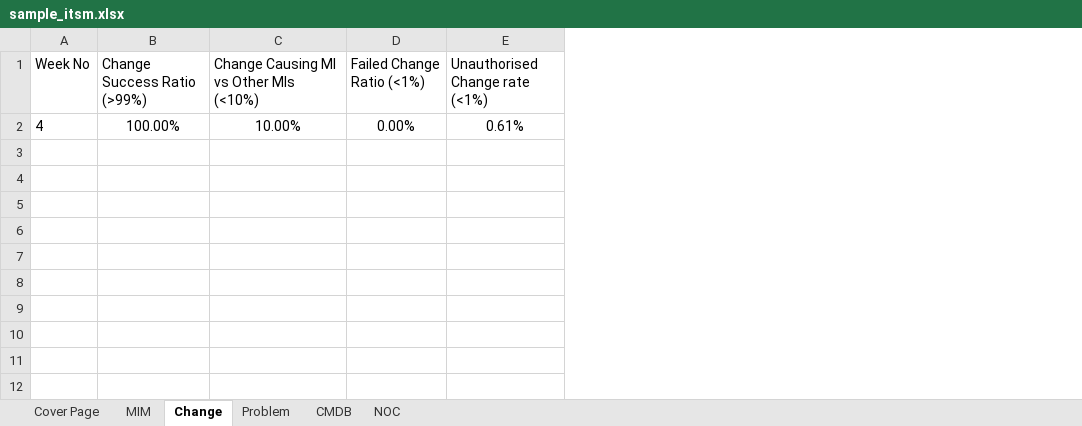
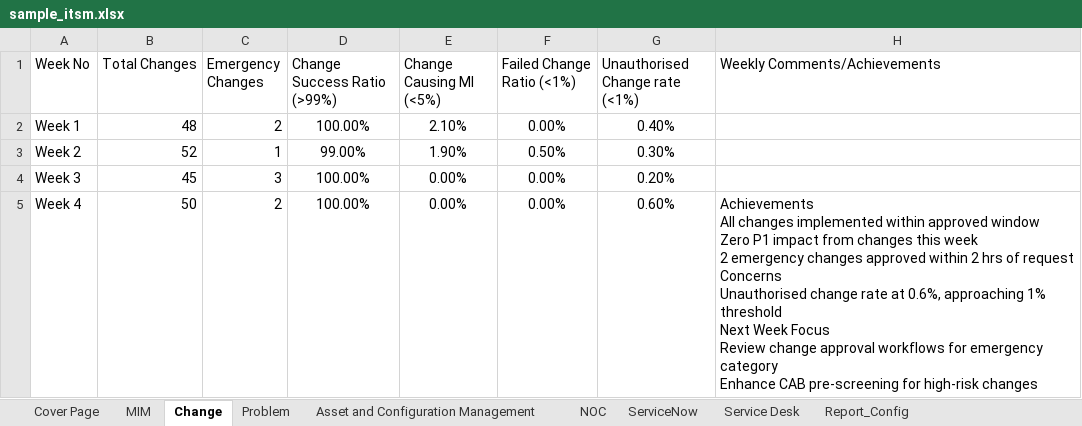
Before and after one commit to Aditya-Gupta-19/AI-agent-ITSM-ppt, an Excel workbook: sample_data/sample_itsm.xlsx, sheet Change, drawn as a sheet; values as stored, in another font and other column widths than the file's, no borders; removed rows and columns are numbered as before the commit, all else as after; ↵ is a line break in a cell; the diff names each change by its address in the sheet, - before the commit and + after, or states it on an @@ line.

```diff
--- a/sample_data/sample_itsm.xlsx (sheet Change)
+++ b/sample_data/sample_itsm.xlsx (sheet Change)
-sheet tab: CMDB
+sheet tab: Asset and Configuration Management
+sheet tab: ServiceNow
+sheet tab: Service Desk
+sheet tab: Report_Config
+column B (Total Changes), row 5: 50
+column C (Emergency Changes), row 5: 2
-column C, rows 1-2: Change Causing MI vs Other MIs (<10%) | 10.00%
+column E (Change Causing MI (<5%)), row 5: 0.00%
+column H (Weekly Comments/Achievements), row 5: Achievements ↵ All changes implemented within approved window ↵ Zero P1 impact from changes this week ↵ 2 emergency changes approved within 2 hrs of request ↵ Concerns ↵ Unauthorised change rate at 0.6%, approaching 1% threshold ↵ Next Week Focus ↵ Review change approval workflows for emergency category ↵ Enhance CAB pre-screening for high-risk changes
+row 2: Week 1 | 48 | 2 | 100.00% | 2.10% | 0.00% | 0.40%
+row 3: Week 2 | 52 | 1 | 99.00% | 1.90% | 0.50% | 0.30%
+row 4: Week 3 | 45 | 3 | 100.00% | 0.00% | 0.00% | 0.20%
-A5 (Week No): 4
+A5 (Week No): Week 4
-G5 (Unauthorised Change rate (<1%)): 0.61%
+G5 (Unauthorised Change rate (<1%)): 0.60%
```
Also changed, not shown: sheet Cover Page, sheet Asset and Configuration Management, sheet MIM, sheet NOC, sheet Problem, 54 other files.
